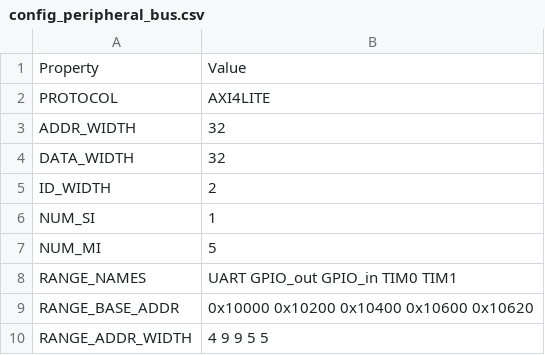
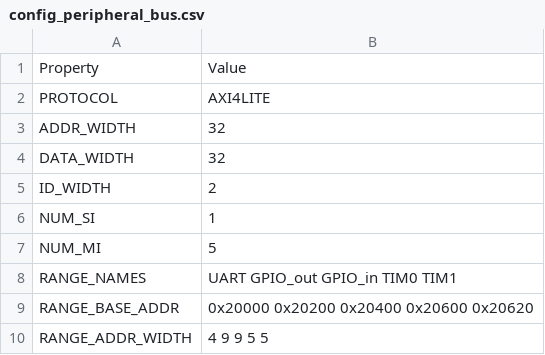
Before and after one commit to MaistoV/UninaSoC, a CSV file: config/configs/embedded/config_peripheral_bus.csv, drawn as a sheet.

```diff
--- a/config/configs/embedded/config_peripheral_bus.csv
+++ b/config/configs/embedded/config_peripheral_bus.csv
@@ -8,3 +8,3 @@ NUM_MI,5
 RANGE_NAMES,UART GPIO_out GPIO_in TIM0 TIM1
-RANGE_BASE_ADDR,0x10000 0x10200 0x10400 0x10600 0x10620
+RANGE_BASE_ADDR,0x20000 0x20200 0x20400 0x20600 0x20620
 RANGE_ADDR_WIDTH,4 9 9 5 5
```
Also changed, not shown: config/configs/hpc/config_main_bus.csv, 31 other files.
